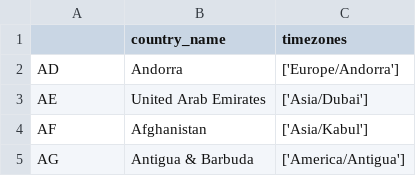
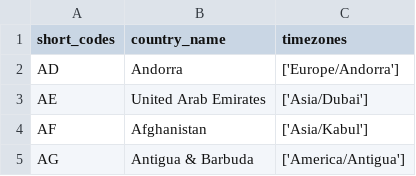
Before and after one commit to nandamtejas/funny-stuffs, a CSV file: timezones.csv, drawn as a sheet; only a part is shown.

```diff
--- a/timezones.csv
+++ b/timezones.csv
@@ -1,2 +1,2 @@
-,country_name,timezones
+short_codes,country_name,timezones
 AD,Andorra,['Europe/Andorra']
```
Also changed, not shown: 2 other files.
